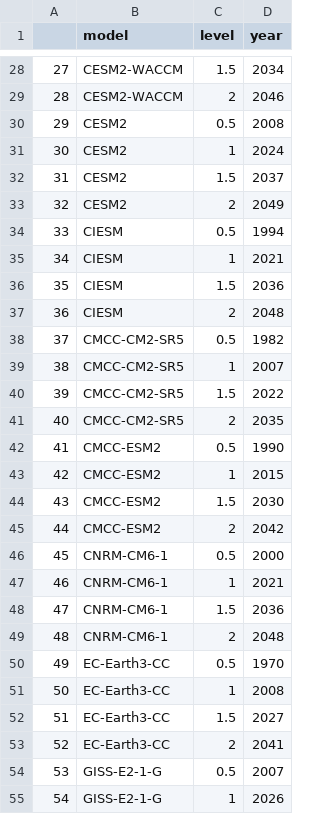
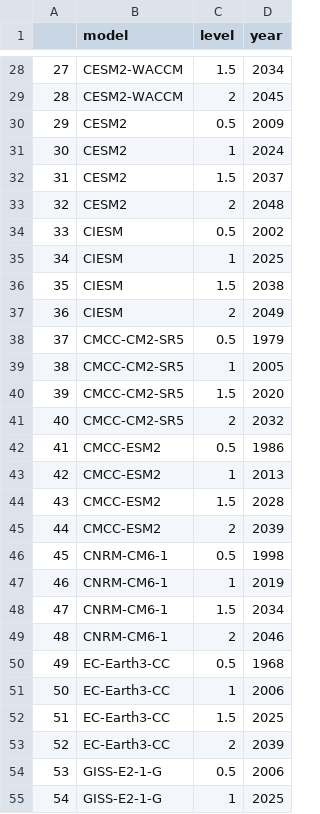
Before and after one commit to AFSC-Shellfish-Assessment-Program/boreal-opie, a CSV file: Data/model.north.pacific.warming.timing.csv, drawn as a sheet; only a part is shown, gaps mark what is left out; the diff covers the shown part only.

```diff
--- a/Data/model.north.pacific.warming.timing.csv
+++ b/Data/model.north.pacific.warming.timing.csv
@@ -28,28 +28,28 @@
 "27","CESM2-WACCM","1.5",2034
-"28","CESM2-WACCM","2",2046
-"29","CESM2","0.5",2008
+"28","CESM2-WACCM","2",2045
+"29","CESM2","0.5",2009
 "30","CESM2","1",2024
 "31","CESM2","1.5",2037
-"32","CESM2","2",2049
-"33","CIESM","0.5",1994
-"34","CIESM","1",2021
-"35","CIESM","1.5",2036
-"36","CIESM","2",2048
-"37","CMCC-CM2-SR5","0.5",1982
-"38","CMCC-CM2-SR5","1",2007
-"39","CMCC-CM2-SR5","1.5",2022
-"40","CMCC-CM2-SR5","2",2035
-"41","CMCC-ESM2","0.5",1990
-"42","CMCC-ESM2","1",2015
-"43","CMCC-ESM2","1.5",2030
-"44","CMCC-ESM2","2",2042
-"45","CNRM-CM6-1","0.5",2000
-"46","CNRM-CM6-1","1",2021
-"47","CNRM-CM6-1","1.5",2036
-"48","CNRM-CM6-1","2",2048
-"49","EC-Earth3-CC","0.5",1970
-"50","EC-Earth3-CC","1",2008
-"51","EC-Earth3-CC","1.5",2027
-"52","EC-Earth3-CC","2",2041
-"53","GISS-E2-1-G","0.5",2007
-"54","GISS-E2-1-G","1",2026
+"32","CESM2","2",2048
+"33","CIESM","0.5",2002
+"34","CIESM","1",2025
+"35","CIESM","1.5",2038
+"36","CIESM","2",2049
+"37","CMCC-CM2-SR5","0.5",1979
+"38","CMCC-CM2-SR5","1",2005
+"39","CMCC-CM2-SR5","1.5",2020
+"40","CMCC-CM2-SR5","2",2032
+"41","CMCC-ESM2","0.5",1986
+"42","CMCC-ESM2","1",2013
+"43","CMCC-ESM2","1.5",2028
+"44","CMCC-ESM2","2",2039
+"45","CNRM-CM6-1","0.5",1998
+"46","CNRM-CM6-1","1",2019
+"47","CNRM-CM6-1","1.5",2034
+"48","CNRM-CM6-1","2",2046
+"49","EC-Earth3-CC","0.5",1968
+"50","EC-Earth3-CC","1",2006
+"51","EC-Earth3-CC","1.5",2025
+"52","EC-Earth3-CC","2",2039
+"53","GISS-E2-1-G","0.5",2006
+"54","GISS-E2-1-G","1",2025
```
Also changed, not shown: 50 edited cells elsewhere in this file.
